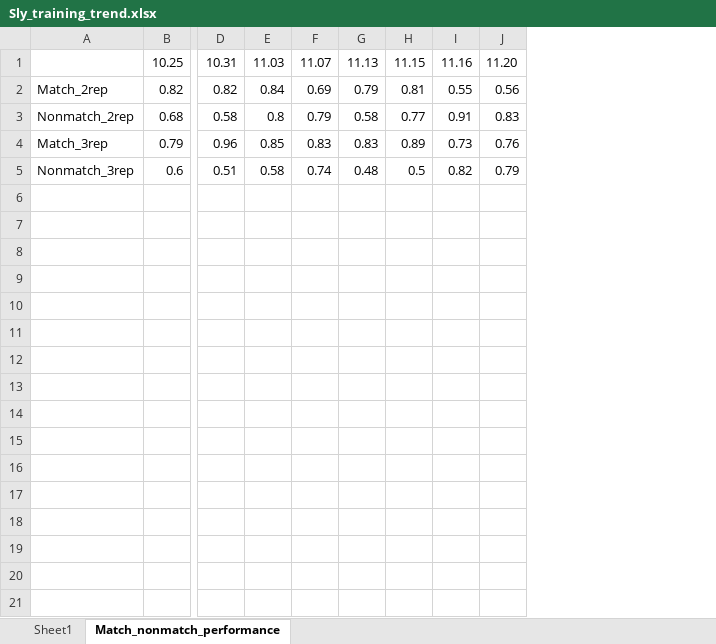
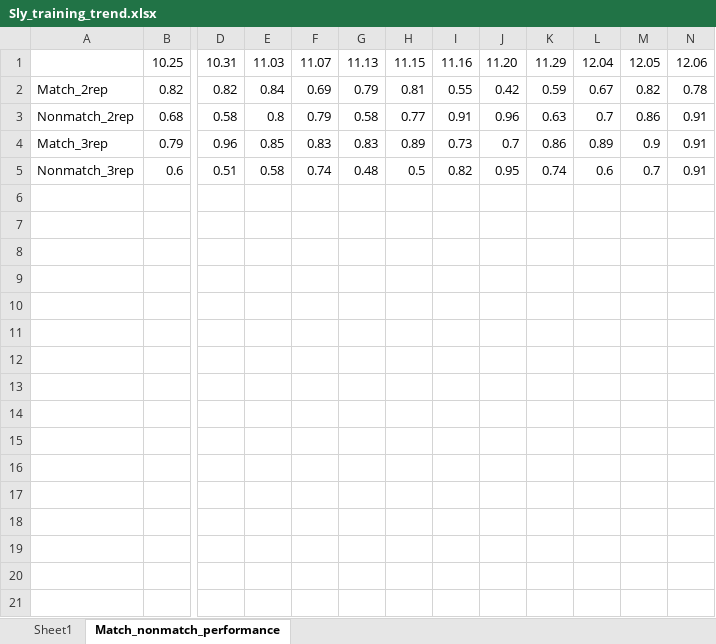
Before and after one commit to Sihai-Li/MMN_analysis, an Excel workbook: Sly_training_trend.xlsx, sheet Match_nonmatch_performance, drawn as a sheet; only a part is shown, gaps mark what is left out; values as stored, in another font and other column widths than the file's, no borders; charts and pictures not drawn; removed rows and columns are numbered as before the commit, all else as after; rows hold the shown columns only; the diff covers the shown part only; the diff names each change by its address in the sheet, - before the commit and + after, or states it on an @@ line.

```diff
--- a/Sly_training_trend.xlsx (sheet Match_nonmatch_performance)
+++ b/Sly_training_trend.xlsx (sheet Match_nonmatch_performance)
-column J, rows 1-5: 11.20 | 0.56 | 0.83 | 0.76 | 0.79
+column J, rows 1-5: 11.20 | 0.42 | 0.96 | 0.7 | 0.95
+column K, rows 1-5: 11.29 | 0.59 | 0.63 | 0.86 | 0.74
+column L, rows 1-5: 12.04 | 0.67 | 0.7 | 0.89 | 0.6
+column M, rows 1-5: 12.05 | 0.82 | 0.86 | 0.9 | 0.7
+column N, rows 1-5: 12.06 | 0.78 | 0.91 | 0.91 | 0.91
+row 6: (empty)
+row 7: (empty)
+row 8: (empty)
+row 9: (empty)
+row 10: (empty)
+row 11: (empty)
+row 12: (empty)
+row 13: (empty)
+row 14: (empty)
+row 15: (empty)
+row 16: (empty)
+row 17: (empty)
+row 18: (empty)
+row 19: (empty)
+row 20: (empty)
+row 21: (empty)
```
Also changed, not shown: 30 added rows elsewhere in this sheet, charts or pictures, 1 other file.
